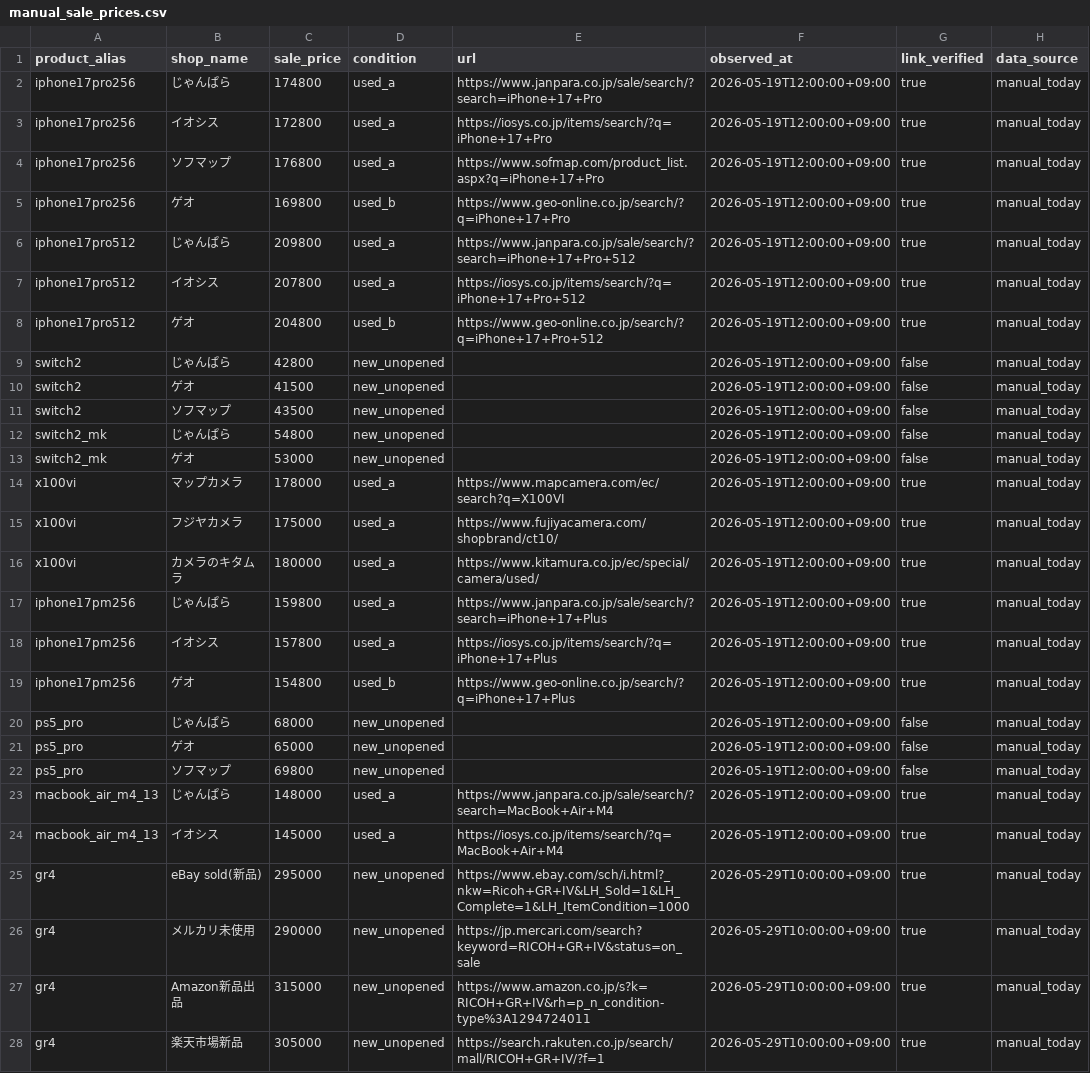
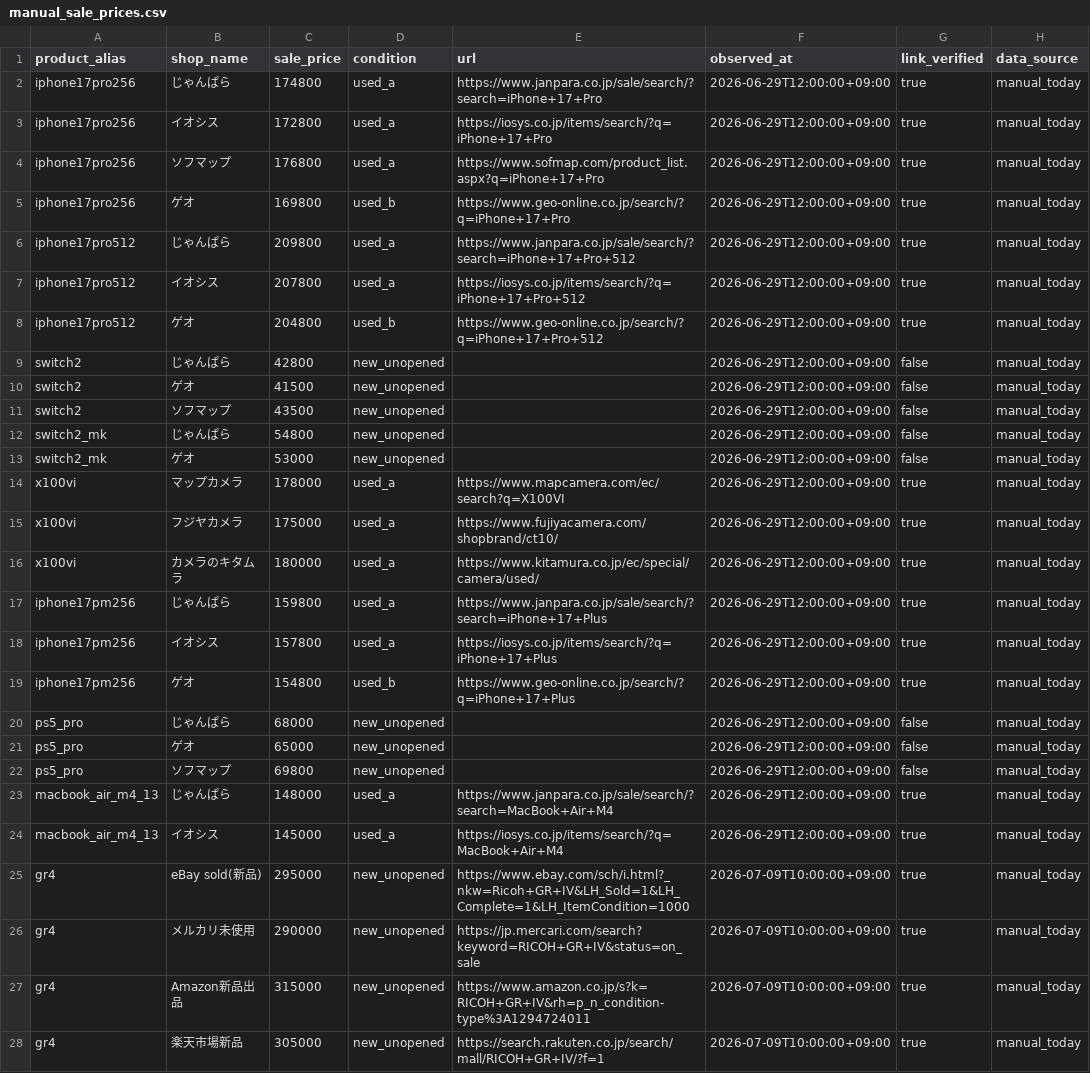
Before and after one commit to estkey0001/premium-monitor, a CSV file: data/manual_sale_prices.csv, drawn as a sheet; only a part is shown; the diff covers the shown part only; the diff names each change by its address in the sheet, - before the commit and + after, or states it on an @@ line.

```diff
--- a/data/manual_sale_prices.csv
+++ b/data/manual_sale_prices.csv
-F2:F24 (observed_at): 2026-05-19T12:00:00+09:00
+F2:F24 (observed_at): 2026-06-29T12:00:00+09:00
-F25:F28 (observed_at): 2026-05-29T10:00:00+09:00
+F25:F28 (observed_at): 2026-07-09T10:00:00+09:00
```
Also changed, not shown: 11 edited cells elsewhere in this file, data/manual_buyback_prices.csv, data/manual_flea_sold_prices.csv, 14 other files.
